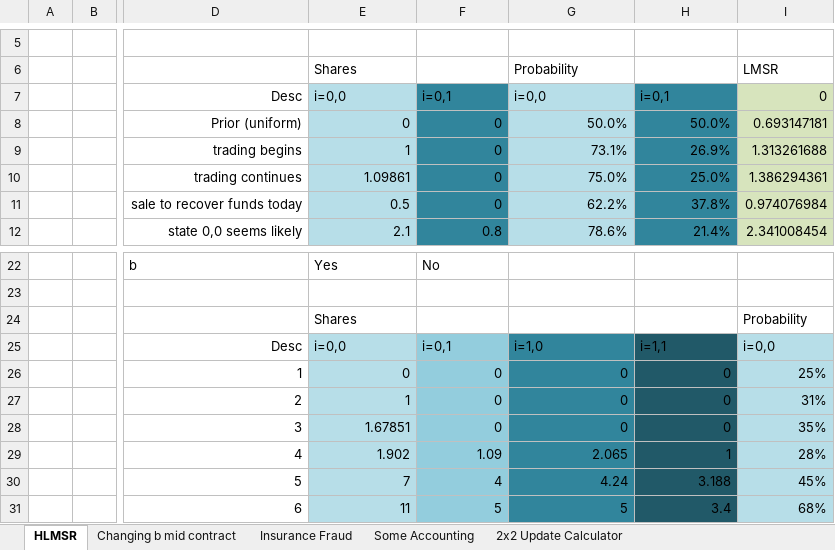
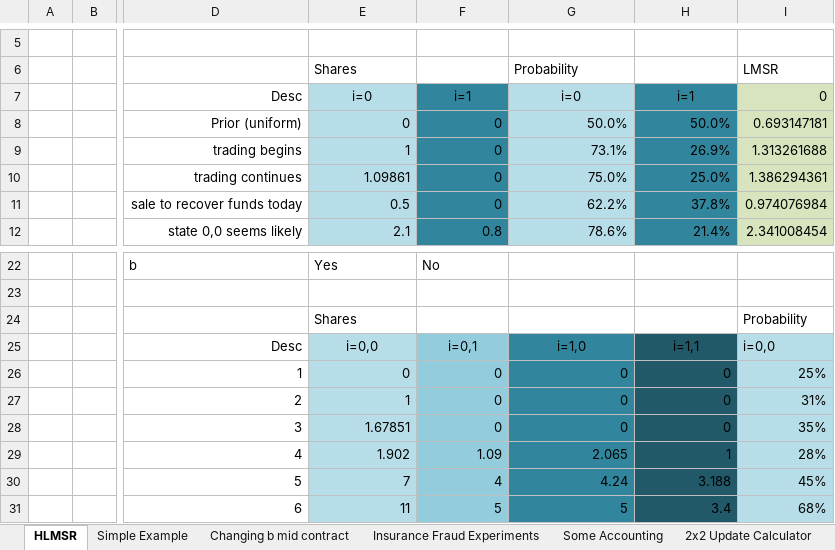
Before and after one commit to psztorc/Truthcoin, an Excel workbook: docs/LogMSR_Demo.xlsx, sheet HLMSR, drawn as a sheet; only a part is shown, gaps mark what is left out; values as stored, in another font and other column widths than the file's, no borders; charts and pictures and conditional formats not drawn; the diff names each change by its address in the sheet, - before the commit and + after, or states it on an @@ line.

```diff
--- a/docs/LogMSR_Demo.xlsx (sheet HLMSR)
+++ b/docs/LogMSR_Demo.xlsx (sheet HLMSR)
-sheet tab: Insurance Fraud
+sheet tab: Insurance Fraud Experiments
+sheet tab: Simple Example
-E7: i=0,0
+E7: i=0
-E7:H7 alignment: left
+E7:H7 alignment: center
-F7: i=0,1
+F7: i=1
-G7: i=0,0
+G7: i=0
-H7: i=0,1
+H7: i=1
-E25:H25 alignment: left
+E25:H25 alignment: center
```
Also changed, not shown: charts or pictures, 3 other files.
